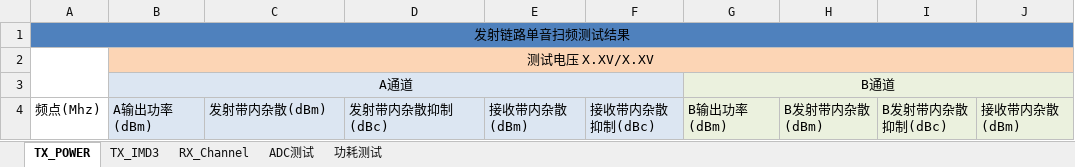
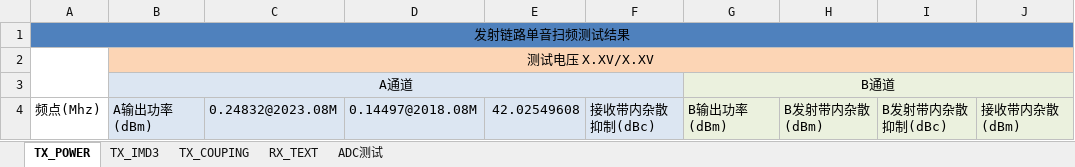
Before and after one commit to chengyuanjie2016/Everst_LV2015, an Excel workbook: Everst_TestReport/Everst_TestReport_Template.xlsx, sheet TX_POWER, drawn as a sheet; only a part is shown; values as stored, in another font and other column widths than the file's, no borders; the diff names each change by its address in the sheet, - before the commit and + after, or states it on an @@ line.

```diff
--- a/Everst_TestReport/Everst_TestReport_Template.xlsx (sheet TX_POWER)
+++ b/Everst_TestReport/Everst_TestReport_Template.xlsx (sheet TX_POWER)
-sheet tab: RX_Channel
+sheet tab: RX_TEXT
-sheet tab: 功耗测试
+sheet tab: TX_COUPING
-C4: 发射带内杂散(dBm)
+C4: 0.24832@2023.08M
-D4: 发射带内杂散抑制(dBc)
+D4: 0.14497@2018.08M
-E4: 接收带内杂散(dBm)
+E4: 42.02549608
```
Also changed, not shown: sheet RX_TEXT, sheet TX_IMD3, 23 other files.
